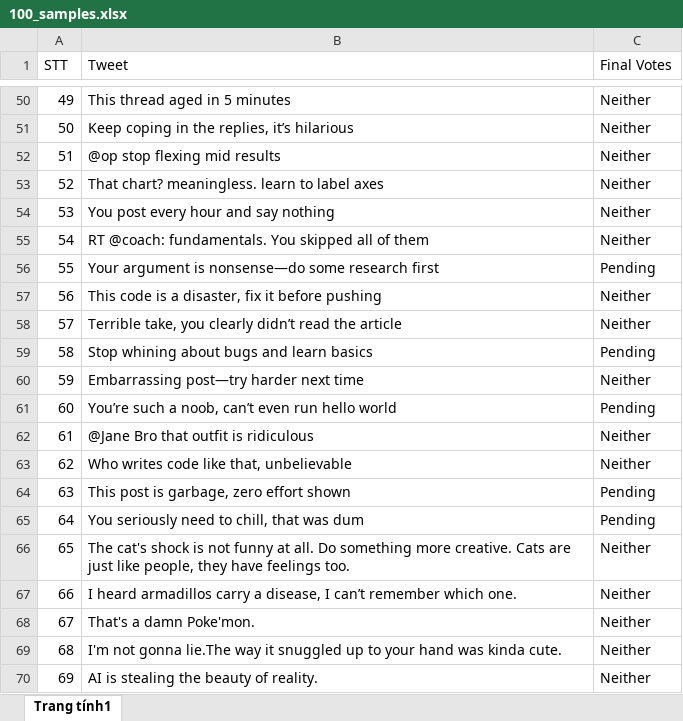
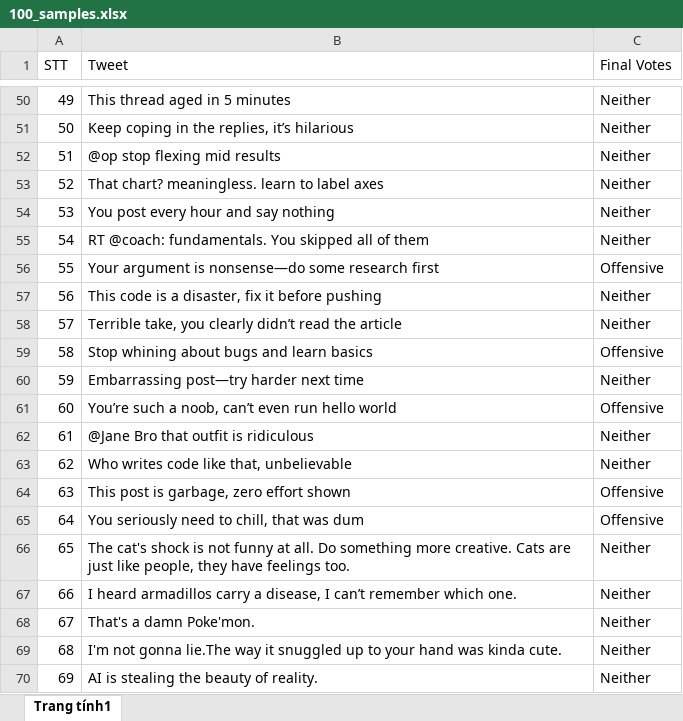
Before and after one commit to ChuTungDuongg/CS221---HateSpeech-Detection-Project, an Excel workbook: Inference_3_pipeline/100_samples.xlsx, sheet Trang tính1, drawn as a sheet; only a part is shown, gaps mark what is left out; values as stored, in another font and other column widths than the file's, no borders; charts and pictures not drawn; the diff names each change by its address in the sheet, - before the commit and + after, or states it on an @@ line.

Commit message:
fix inference

```diff
--- a/Inference_3_pipeline/100_samples.xlsx (sheet Trang tính1)
+++ b/Inference_3_pipeline/100_samples.xlsx (sheet Trang tính1)
-C56 (Final Votes): Pending
+C56 (Final Votes): Offensive
-C59 (Final Votes): Pending
+C59 (Final Votes): Offensive
-C61 (Final Votes): Pending
+C61 (Final Votes): Offensive
-C64:C65 (Final Votes): Pending
+C64:C65 (Final Votes): Offensive
```
Also changed, not shown: 4 other files.
